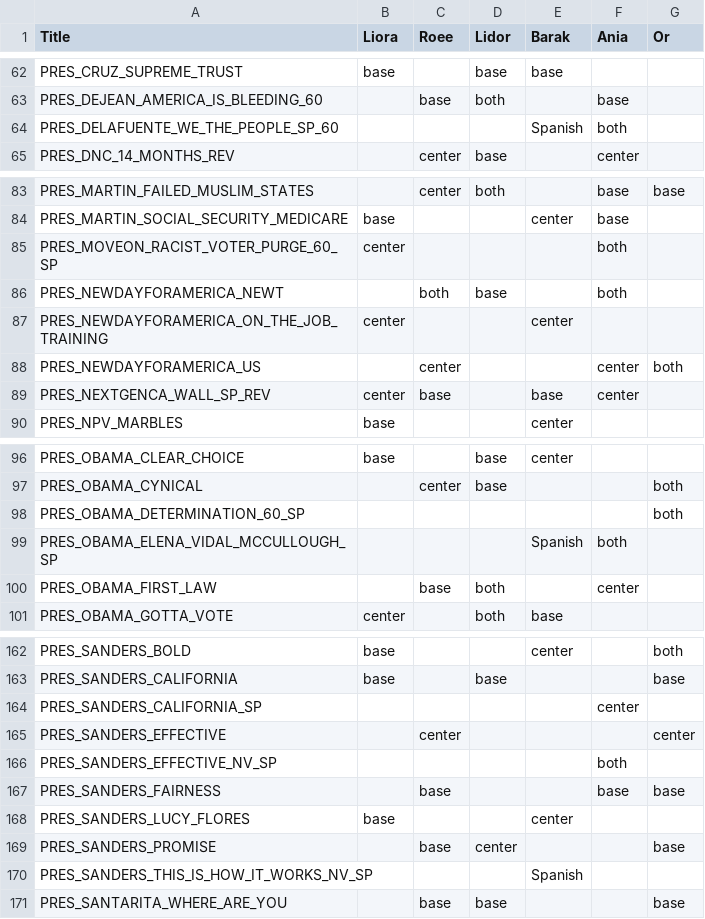
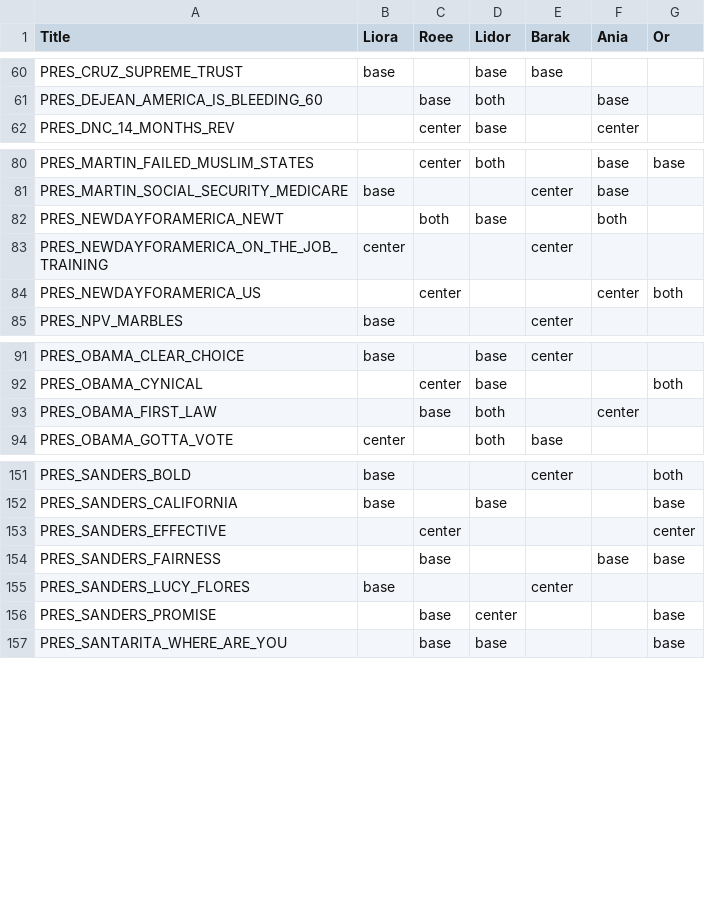
Before and after one commit to unt2tled/political-campaign-project, a CSV file: training/data/tagging.csv, drawn as a sheet; only a part is shown, gaps mark what is left out; the diff covers the shown part only.

Commit message:
spanish tags are removed from taggings.csv+minor parser change

```diff
--- a/training/data/tagging.csv
+++ b/training/data/tagging.csv
@@ -63,3 +61,2 @@ PRES_CRUZ_SUPREME_TRUST,base,,base,base,,
 PRES_DEJEAN_AMERICA_IS_BLEEDING_60,,base,both,,base,
-PRES_DELAFUENTE_WE_THE_PEOPLE_SP_60,,,,Spanish,both,
 PRES_DNC_14_MONTHS_REV,,center,base,,center,
@@ -84,3 +81,2 @@ PRES_MARTIN_FAILED_MUSLIM_STATES,,center,both,,base,base
 PRES_MARTIN_SOCIAL_SECURITY_MEDICARE,base,,,center,base,
-PRES_MOVEON_RACIST_VOTER_PURGE_60_SP,center,,,,both,
 PRES_NEWDAYFORAMERICA_NEWT,,both,base,,both,
@@ -88,3 +84,2 @@ PRES_NEWDAYFORAMERICA_ON_THE_JOB_TRAINING,center,,,center,,
 PRES_NEWDAYFORAMERICA_US,,center,,,center,both
-PRES_NEXTGENCA_WALL_SP_REV,center,base,,base,center,
 PRES_NPV_MARBLES,base,,,center,,
@@ -97,4 +92,2 @@ PRES_OBAMA_CLEAR_CHOICE,base,,base,center,,
 PRES_OBAMA_CYNICAL,,center,base,,,both
-PRES_OBAMA_DETERMINATION_60_SP,,,,,,both
-PRES_OBAMA_ELENA_VIDAL_MCCULLOUGH_SP,,,,Spanish,both,
 PRES_OBAMA_FIRST_LAW,,base,both,,center,
@@ -163,5 +152,3 @@ PRES_SANDERS_BOLD,base,,,center,,both
 PRES_SANDERS_CALIFORNIA,base,,base,,,base
-PRES_SANDERS_CALIFORNIA_SP,,,,,center,
 PRES_SANDERS_EFFECTIVE,,center,,,,center
-PRES_SANDERS_EFFECTIVE_NV_SP,,,,,both,
 PRES_SANDERS_FAIRNESS,,base,,,base,base
@@ -169,3 +156,2 @@ PRES_SANDERS_LUCY_FLORES,base,,,center,,
 PRES_SANDERS_PROMISE,,base,center,,,base
-PRES_SANDERS_THIS_IS_HOW_IT_WORKS_NV_SP,,,,Spanish,,
 PRES_SANTARITA_WHERE_ARE_YOU,,base,base,,,base
```
Also changed, not shown: 6 removed rows elsewhere in this file, 1 other file.
